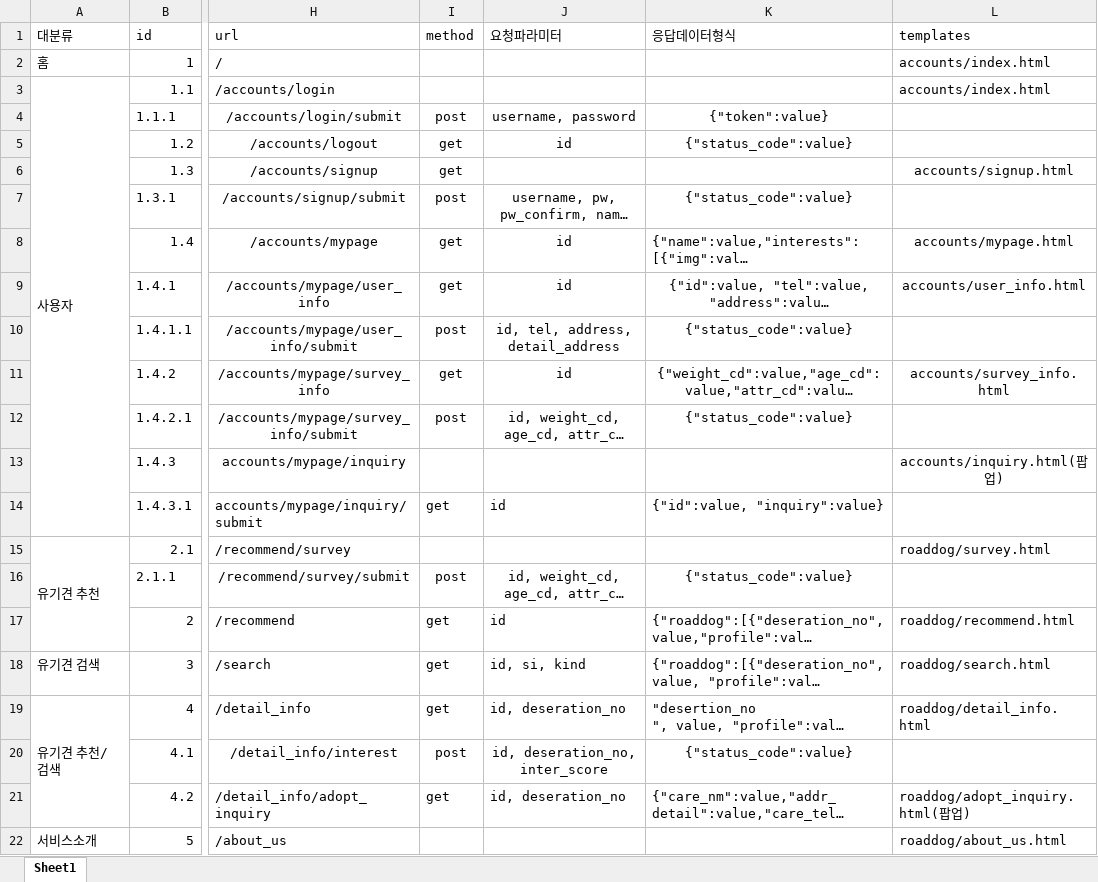
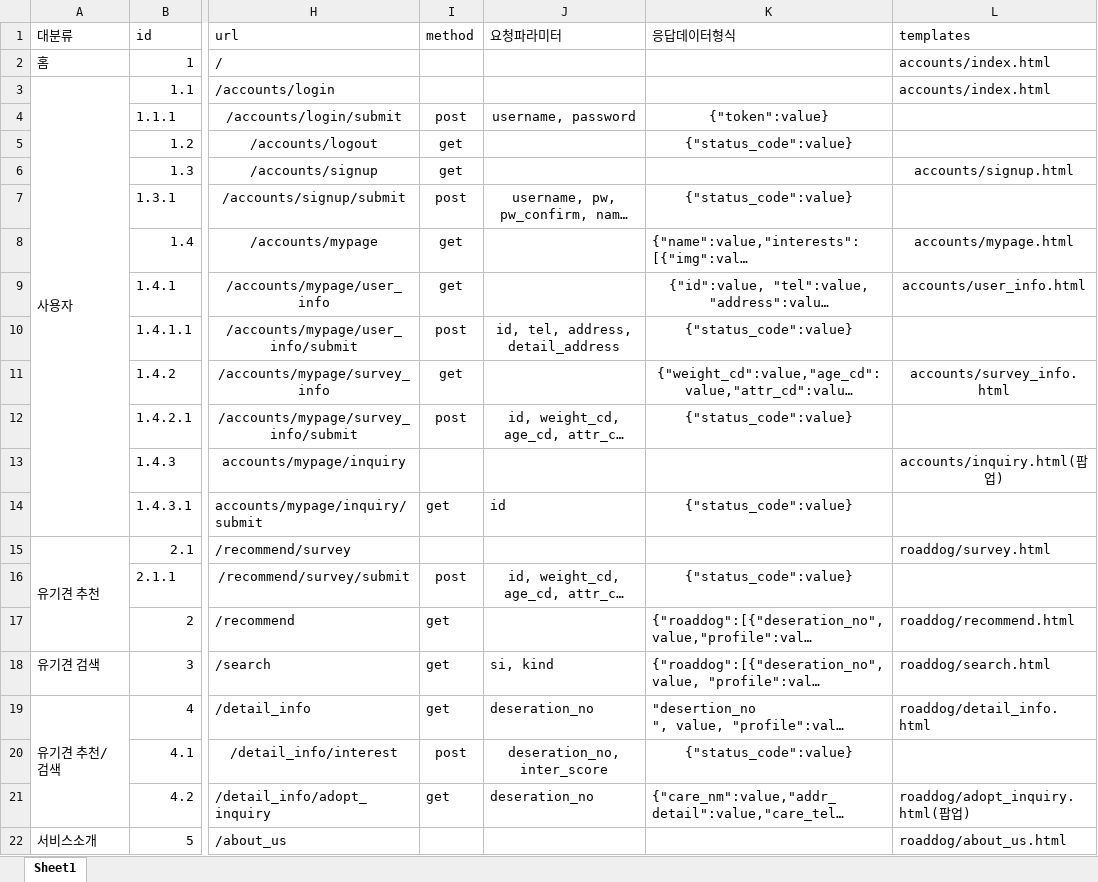
Before and after one commit to seojeon9/HeartDognal, an Excel workbook: _Document/기능정의서.xlsx, sheet Sheet1, drawn as a sheet; only a part is shown, gaps mark what is left out; long unchanged cells end in …; values as stored, in another font and other column widths than the file's, no borders; the diff names each change by its address in the sheet, - before the commit and + after, or states it on an @@ line.

Commit message:
기능정의서 v1.7

```diff
--- a/_Document/기능정의서.xlsx (sheet Sheet1)
+++ b/_Document/기능정의서.xlsx (sheet Sheet1)
-J5 (요청파라미터): id
+J5 (요청파라미터): (empty)
-J8:J9 (요청파라미터): id
+J8:J9 (요청파라미터): (empty)
-J11 (요청파라미터): id
+J11 (요청파라미터): (empty)
-K14 (응답데이터형식): {"id":value, "inquiry":value}
+K14 (응답데이터형식): {"status_code":value}
-K14 alignment: left
+K14 alignment: center
-J17 (요청파라미터): id
+J17 (요청파라미터): (empty)
-J18 (요청파라미터): id, si, kind
+J18 (요청파라미터): si, kind
-J19 (요청파라미터): id, deseration_no
+J19 (요청파라미터): deseration_no
-J20 (요청파라미터): id, deseration_no, inter_score
+J20 (요청파라미터): deseration_no, inter_score
-J21 (요청파라미터): id, deseration_no
+J21 (요청파라미터): deseration_no
```
